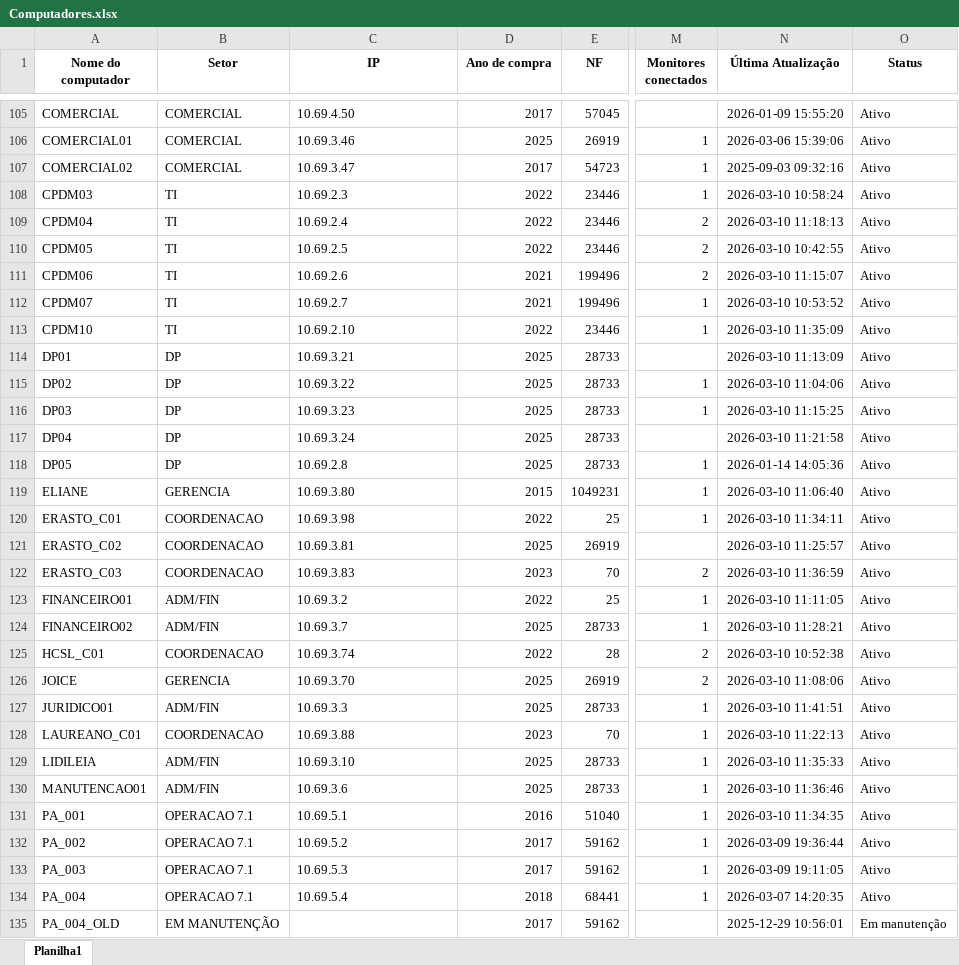
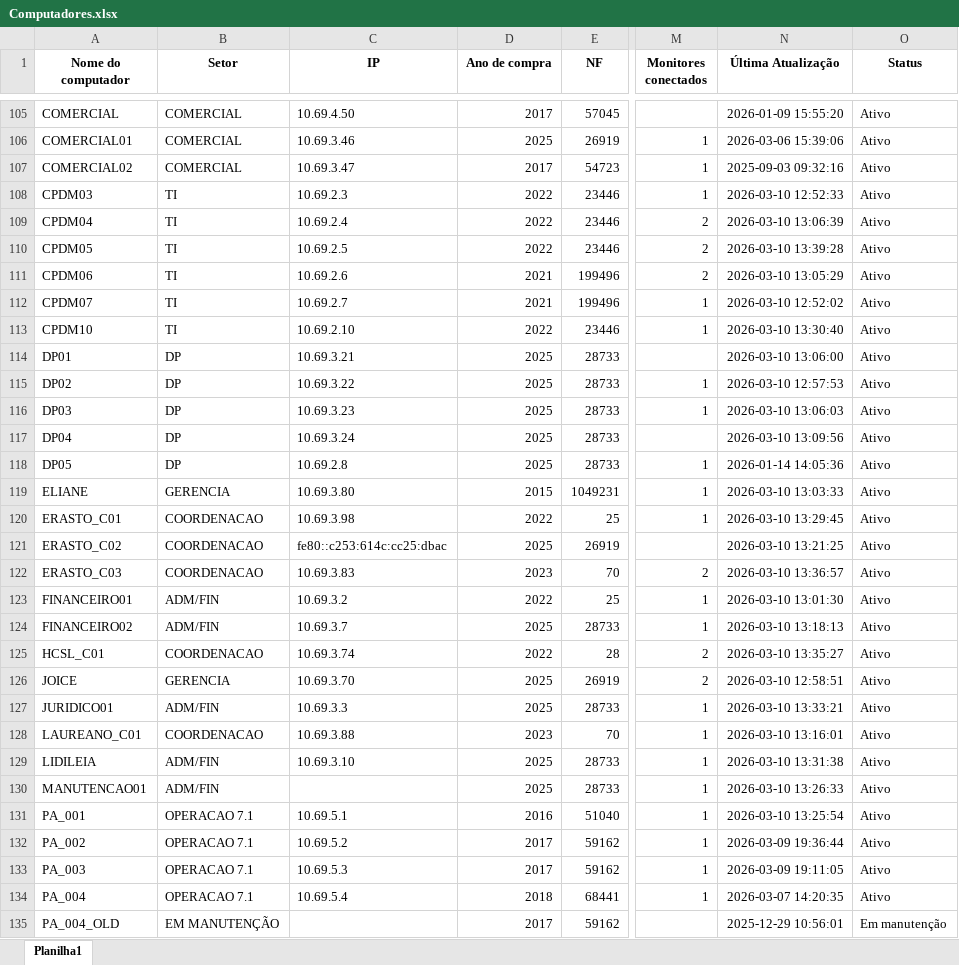
Before and after one commit to EstiloTlmk/export-relatorios-pbi, an Excel workbook: Computadores.xlsx, sheet Planilha1, drawn as a sheet; only a part is shown, gaps mark what is left out; values as stored, in another font and other column widths than the file's, no borders; the diff covers the shown part only; the diff names each change by its address in the sheet, - before the commit and + after, or states it on an @@ line.

Commit message:
Atualização automática 2026-03-10 13:52:05.644442

```diff
--- a/Computadores.xlsx (sheet Planilha1)
+++ b/Computadores.xlsx (sheet Planilha1)
-N108 (Última Atualização): 2026-03-10 10:58:24
+N108 (Última Atualização): 2026-03-10 12:52:33
-N109 (Última Atualização): 2026-03-10 11:18:13
+N109 (Última Atualização): 2026-03-10 13:06:39
-N110 (Última Atualização): 2026-03-10 10:42:55
+N110 (Última Atualização): 2026-03-10 13:39:28
-N111 (Última Atualização): 2026-03-10 11:15:07
+N111 (Última Atualização): 2026-03-10 13:05:29
-N112 (Última Atualização): 2026-03-10 10:53:52
+N112 (Última Atualização): 2026-03-10 12:52:02
-N113 (Última Atualização): 2026-03-10 11:35:09
+N113 (Última Atualização): 2026-03-10 13:30:40
-N114 (Última Atualização): 2026-03-10 11:13:09
+N114 (Última Atualização): 2026-03-10 13:06:00
-N115 (Última Atualização): 2026-03-10 11:04:06
+N115 (Última Atualização): 2026-03-10 12:57:53
-N116 (Última Atualização): 2026-03-10 11:15:25
+N116 (Última Atualização): 2026-03-10 13:06:03
-N117 (Última Atualização): 2026-03-10 11:21:58
+N117 (Última Atualização): 2026-03-10 13:09:56
-N119 (Última Atualização): 2026-03-10 11:06:40
+N119 (Última Atualização): 2026-03-10 13:03:33
-N120 (Última Atualização): 2026-03-10 11:34:11
+N120 (Última Atualização): 2026-03-10 13:29:45
-C121 (IP): 10.69.3.81
+C121 (IP): fe80::c253:614c:cc25:dbac
-N121 (Última Atualização): 2026-03-10 11:25:57
+N121 (Última Atualização): 2026-03-10 13:21:25
-N122 (Última Atualização): 2026-03-10 11:36:59
+N122 (Última Atualização): 2026-03-10 13:36:57
-N123 (Última Atualização): 2026-03-10 11:11:05
+N123 (Última Atualização): 2026-03-10 13:01:30
-N124 (Última Atualização): 2026-03-10 11:28:21
+N124 (Última Atualização): 2026-03-10 13:18:13
-N125 (Última Atualização): 2026-03-10 10:52:38
+N125 (Última Atualização): 2026-03-10 13:35:27
-N126 (Última Atualização): 2026-03-10 11:08:06
+N126 (Última Atualização): 2026-03-10 12:58:51
-N127 (Última Atualização): 2026-03-10 11:41:51
+N127 (Última Atualização): 2026-03-10 13:33:21
-N128 (Última Atualização): 2026-03-10 11:22:13
+N128 (Última Atualização): 2026-03-10 13:16:01
-N129 (Última Atualização): 2026-03-10 11:35:33
+N129 (Última Atualização): 2026-03-10 13:31:38
-C130 (IP): 10.69.3.6
+C130 (IP): (empty)
-N130 (Última Atualização): 2026-03-10 11:36:46
+N130 (Última Atualização): 2026-03-10 13:26:33
-N131 (Última Atualização): 2026-03-10 11:34:35
+N131 (Última Atualização): 2026-03-10 13:25:54
```
Also changed, not shown: 165 edited cells elsewhere in this sheet, Monitores.xlsx.
